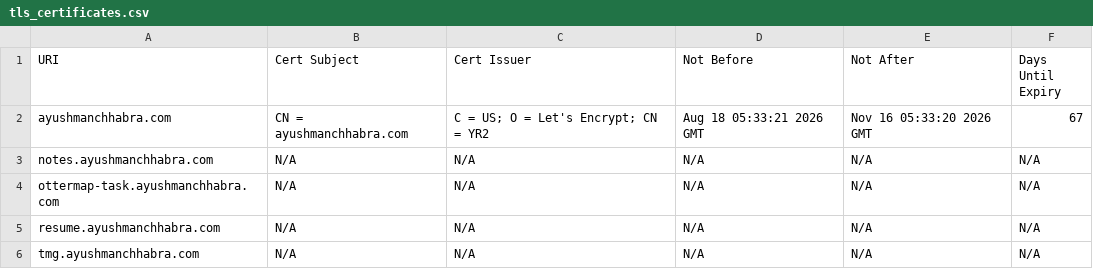
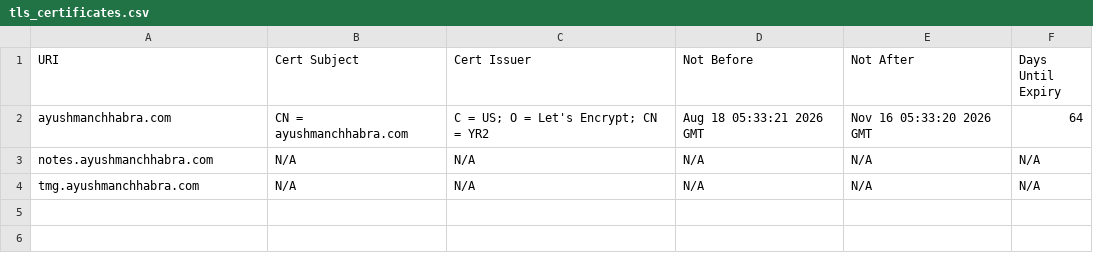
Before and after one commit to ayushmanchhabra/hacking, a CSV file: tools/bugbounty/targets/ayushmanchhabra.com/tls_certificates.csv, drawn as a sheet.

```diff
--- a/tools/bugbounty/targets/ayushmanchhabra.com/tls_certificates.csv
+++ b/tools/bugbounty/targets/ayushmanchhabra.com/tls_certificates.csv
@@ -1,6 +1,4 @@
 URI,Cert Subject,Cert Issuer,Not Before,Not After,Days Until Expiry
-ayushmanchhabra.com,CN = ayushmanchhabra.com,C = US; O = Let's Encrypt; CN = YR2,Aug 18 05:33:21 2026 GMT,Nov 16 05:33:20 2026 GMT,67
+ayushmanchhabra.com,CN = ayushmanchhabra.com,C = US; O = Let's Encrypt; CN = YR2,Aug 18 05:33:21 2026 GMT,Nov 16 05:33:20 2026 GMT,64
 notes.ayushmanchhabra.com,N/A,N/A,N/A,N/A,N/A
-ottermap-task.ayushmanchhabra.com,N/A,N/A,N/A,N/A,N/A
-resume.ayushmanchhabra.com,N/A,N/A,N/A,N/A,N/A
 tmg.ayushmanchhabra.com,N/A,N/A,N/A,N/A,N/A
```
Also changed, not shown: tools/bugbounty/targets/acquisory.com/dns_records.csv, tools/bugbounty/targets/asyncawake.studio/dns_records.csv, 11 other files.
